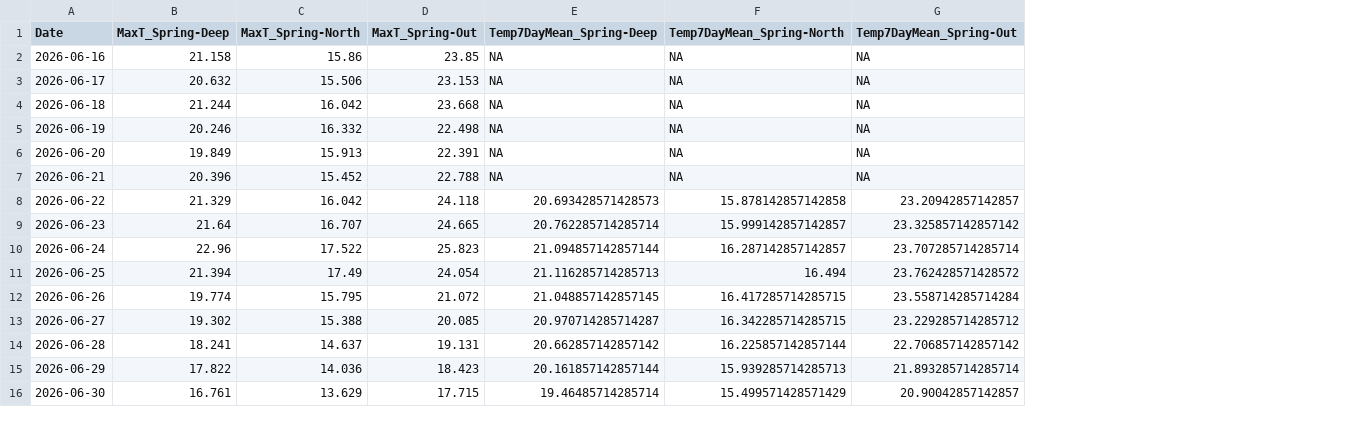
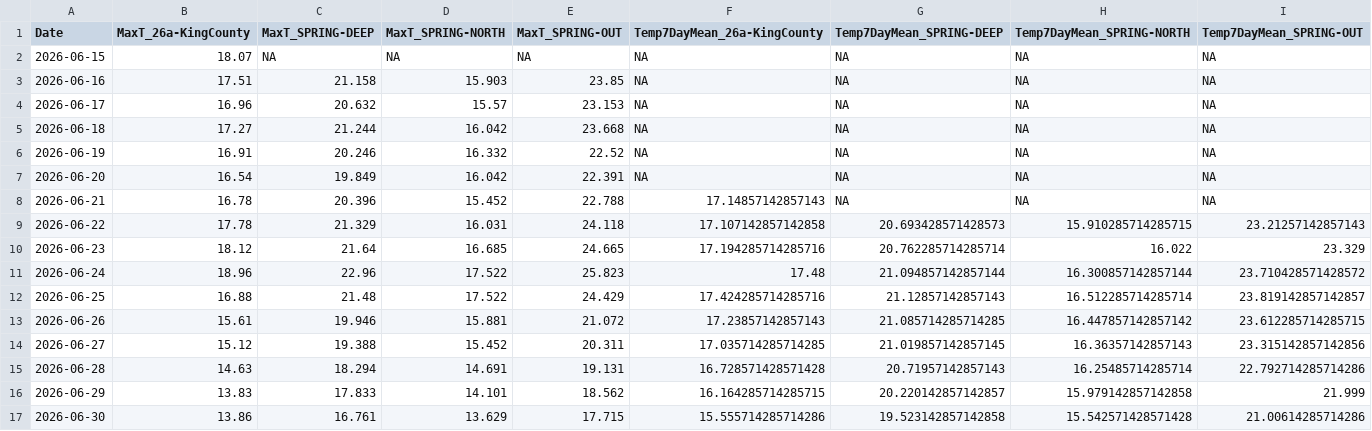
Before and after one commit to HerreraEnvironmental/24-08569-000-Spring-Pond-Temp-Analysis, a CSV file: outputs/sevDADmax.csv, drawn as a sheet; only a part is shown; removed rows and columns are numbered as before the commit, all else as after; the diff covers the shown part only; the diff names each change by its address in the sheet, - before the commit and + after, or states it on an @@ line.

Commit message:
DRIP query, added KC gage, new summary table

```diff
--- a/outputs/sevDADmax.csv
+++ b/outputs/sevDADmax.csv
+column B (MaxT_26a-KingCounty), rows 3-17: 17.51 | 16.96 | 17.27 | 16.91 | 16.54 | 16.78 | 17.78 | 18.12 | 18.96 | 16.88 | 15.61 | 15.12 | 14.63 | 13.83 | 13.86
+column F (Temp7DayMean_26a-KingCounty), rows 3-17: NA | NA | NA | NA | NA | 17.14857142857143 | 17.107142857142858 | 17.194285714285716 | 17.48 | 17.424285714285716 | 17.23857142857143 | 17.035714285714285 | 16.728571428571428 | 16.164285714285715 | 15.555714285714286
-column F (Temp7DayMean_Spring-North), rows 2-16: NA | NA | NA | NA | NA | NA | 15.878142857142858 | 15.999142857142857 | 16.287142857142857 | 16.494 | 16.417285714285715 | 16.342285714285715 | 16.225857142857144 | 15.939285714285713 | 15.499571428571429
-column G (Temp7DayMean_Spring-Out), rows 2-16: NA | NA | NA | NA | NA | NA | 23.20942857142857 | 23.325857142857142 | 23.707285714285714 | 23.762428571428572 | 23.558714285714284 | 23.229285714285712 | 22.706857142857142 | 21.893285714285714 | 20.90042857142857
+column H (Temp7DayMean_SPRING-NORTH), rows 3-17: NA | NA | NA | NA | NA | NA | 15.910285714285715 | 16.022 | 16.300857142857144 | 16.512285714285714 | 16.447857142857142 | 16.36357142857143 | 16.25485714285714 | 15.979142857142858 | 15.542571428571428
+column I (Temp7DayMean_SPRING-OUT), rows 3-17: NA | NA | NA | NA | NA | NA | 23.21257142857143 | 23.329 | 23.710428571428572 | 23.819142857142857 | 23.612285714285715 | 23.315142857142856 | 22.792714285714286 | 21.999 | 21.00614285714286
-C1: MaxT_Spring-Deep
+C1: MaxT_SPRING-DEEP
-D1: MaxT_Spring-North
+D1: MaxT_SPRING-NORTH
-E1: MaxT_Spring-Out
+E1: MaxT_SPRING-OUT
-G1: Temp7DayMean_Spring-Deep
+G1: Temp7DayMean_SPRING-DEEP
+row 2: 2026-06-15 | 18.07 | NA | NA | NA | NA | NA | NA | NA
-D3 (MaxT_SPRING-NORTH): 15.86
+D3 (MaxT_SPRING-NORTH): 15.903
-D4 (MaxT_SPRING-NORTH): 15.506
+D4 (MaxT_SPRING-NORTH): 15.57
-E6 (MaxT_SPRING-OUT): 22.498
+E6 (MaxT_SPRING-OUT): 22.52
-D7 (MaxT_SPRING-NORTH): 15.913
+D7 (MaxT_SPRING-NORTH): 16.042
-D9 (MaxT_SPRING-NORTH): 16.042
+D9 (MaxT_SPRING-NORTH): 16.031
-D10 (MaxT_SPRING-NORTH): 16.707
+D10 (MaxT_SPRING-NORTH): 16.685
-C12 (MaxT_SPRING-DEEP): 21.394
+C12 (MaxT_SPRING-DEEP): 21.48
-D12 (MaxT_SPRING-NORTH): 17.49
+D12 (MaxT_SPRING-NORTH): 17.522
-E12 (MaxT_SPRING-OUT): 24.054
+E12 (MaxT_SPRING-OUT): 24.429
-G12 (Temp7DayMean_SPRING-DEEP): 21.116285714285713
+G12 (Temp7DayMean_SPRING-DEEP): 21.12857142857143
-C13 (MaxT_SPRING-DEEP): 19.774
+C13 (MaxT_SPRING-DEEP): 19.946
-D13 (MaxT_SPRING-NORTH): 15.795
+D13 (MaxT_SPRING-NORTH): 15.881
-G13 (Temp7DayMean_SPRING-DEEP): 21.048857142857145
+G13 (Temp7DayMean_SPRING-DEEP): 21.085714285714285
-C14 (MaxT_SPRING-DEEP): 19.302
+C14 (MaxT_SPRING-DEEP): 19.388
-D14 (MaxT_SPRING-NORTH): 15.388
+D14 (MaxT_SPRING-NORTH): 15.452
-E14 (MaxT_SPRING-OUT): 20.085
+E14 (MaxT_SPRING-OUT): 20.311
-G14 (Temp7DayMean_SPRING-DEEP): 20.970714285714287
+G14 (Temp7DayMean_SPRING-DEEP): 21.019857142857145
-C15 (MaxT_SPRING-DEEP): 18.241
+C15 (MaxT_SPRING-DEEP): 18.294
-D15 (MaxT_SPRING-NORTH): 14.637
+D15 (MaxT_SPRING-NORTH): 14.691
-G15 (Temp7DayMean_SPRING-DEEP): 20.662857142857142
+G15 (Temp7DayMean_SPRING-DEEP): 20.71957142857143
-C16 (MaxT_SPRING-DEEP): 17.822
+C16 (MaxT_SPRING-DEEP): 17.833
-D16 (MaxT_SPRING-NORTH): 14.036
+D16 (MaxT_SPRING-NORTH): 14.101
-E16 (MaxT_SPRING-OUT): 18.423
+E16 (MaxT_SPRING-OUT): 18.562
-G16 (Temp7DayMean_SPRING-DEEP): 20.161857142857144
+G16 (Temp7DayMean_SPRING-DEEP): 20.220142857142857
-G17 (Temp7DayMean_SPRING-DEEP): 19.46485714285714
+G17 (Temp7DayMean_SPRING-DEEP): 19.523142857142858
```
Also changed, not shown: 1 added row and 119 edited cells elsewhere in this file, 4 other files.
